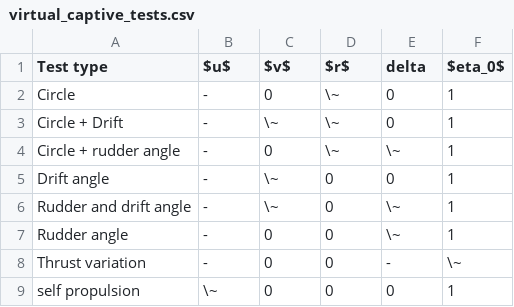
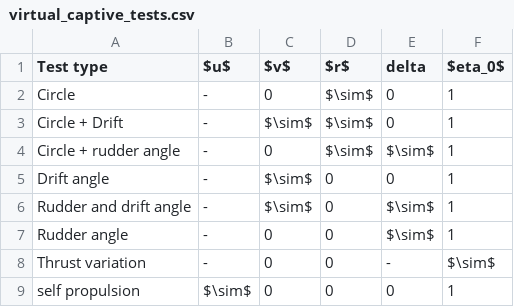
Before and after one commit to martinlarsalbert/System-identification-for-a-physically-correct-ship-manoeuvring-model-in-wind-conditions, a CSV file: tables/virtual_captive_tests.csv, drawn as a sheet.

Commit message:
\sim

```diff
--- a/tables/virtual_captive_tests.csv
+++ b/tables/virtual_captive_tests.csv
@@ -1,9 +1,9 @@
 Test type,$u$,$v$,$r$,delta,$eta_0$
-Circle,-,0,\~,0,1
-Circle + Drift,-,\~,\~,0,1
-Circle + rudder angle,-,0,\~,\~,1
-Drift angle,-,\~,0,0,1
-Rudder and drift angle,-,\~,0,\~,1
-Rudder angle,-,0,0,\~,1
-Thrust variation,-,0,0,-,\~
-self propulsion,\~,0,0,0,1
+Circle,-,0,$\sim$,0,1
+Circle + Drift,-,$\sim$,$\sim$,0,1
+Circle + rudder angle,-,0,$\sim$,$\sim$,1
+Drift angle,-,$\sim$,0,0,1
+Rudder and drift angle,-,$\sim$,0,$\sim$,1
+Rudder angle,-,0,0,$\sim$,1
+Thrust variation,-,0,0,-,$\sim$
+self propulsion,$\sim$,0,0,0,1
```
